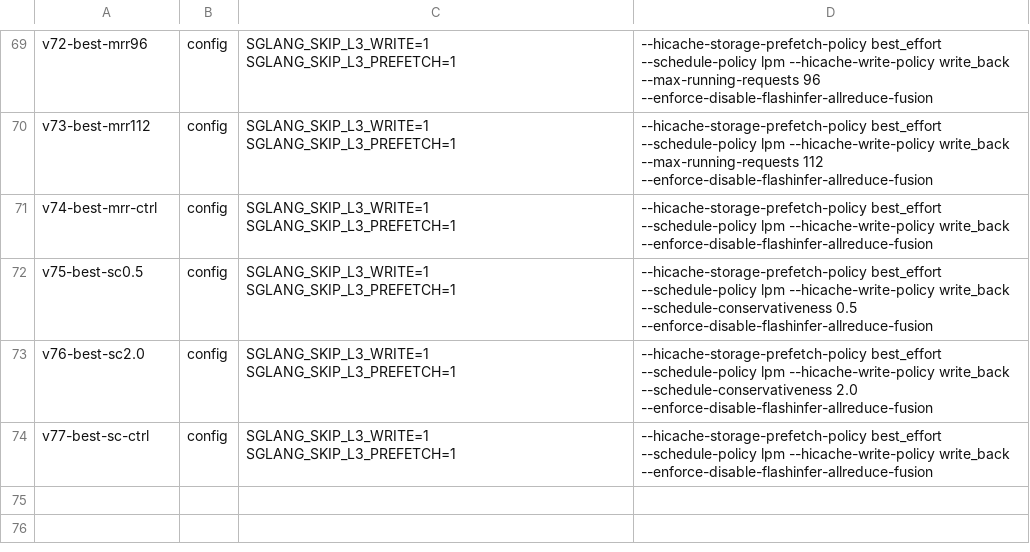
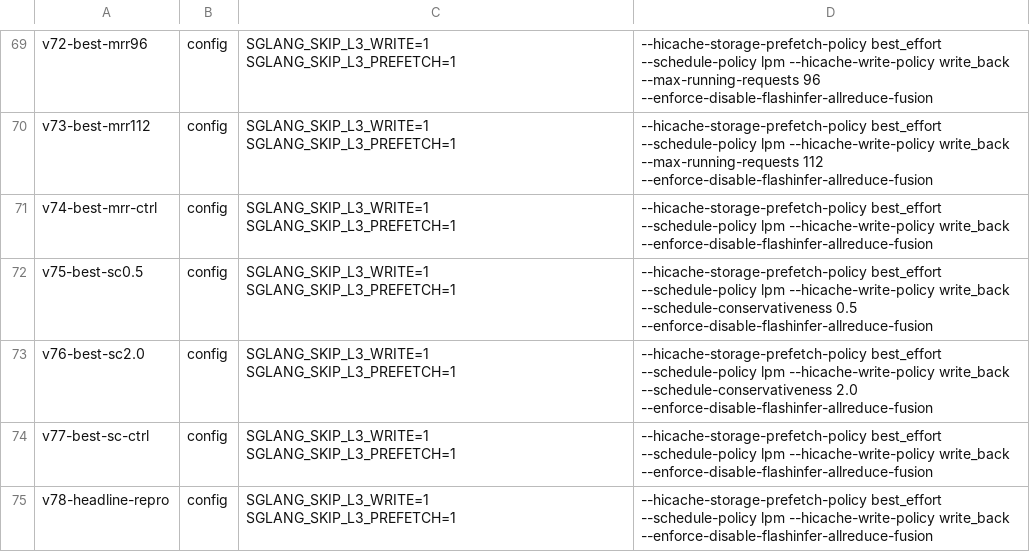
Before and after one commit to sgl-evolve/sglang, a TSV file: plan.tsv, drawn as a sheet; only a part is shown, gaps mark what is left out.

Commit message:
kv-flint-2c: v78 headline reproducibility verification at HEAD (best config; charter reproduce-from-commit requirement + n=4 for upstreaming)

```diff
--- a/plan.tsv
+++ b/plan.tsv
@@ -74 +74,2 @@ v76-best-sc2.0	config	SGLANG_SKIP_L3_WRITE=1 SGLANG_SKIP_L3_PREFETCH=1	--hicache
 v77-best-sc-ctrl	config	SGLANG_SKIP_L3_WRITE=1 SGLANG_SKIP_L3_PREFETCH=1	--hicache-storage-prefetch-policy best_effort --schedule-policy lpm --hicache-write-policy write_back --enforce-disable-flashinfer-allreduce-fusion
+v78-headline-repro	config	SGLANG_SKIP_L3_WRITE=1 SGLANG_SKIP_L3_PREFETCH=1	--hicache-storage-prefetch-policy best_effort --schedule-policy lpm --hicache-write-policy write_back --enforce-disable-flashinfer-allreduce-fusion
```
